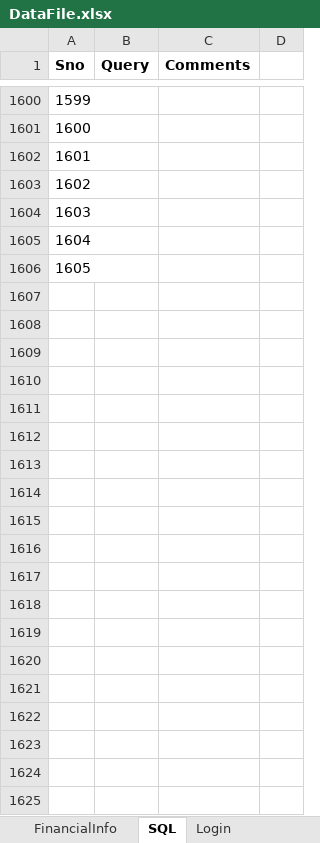
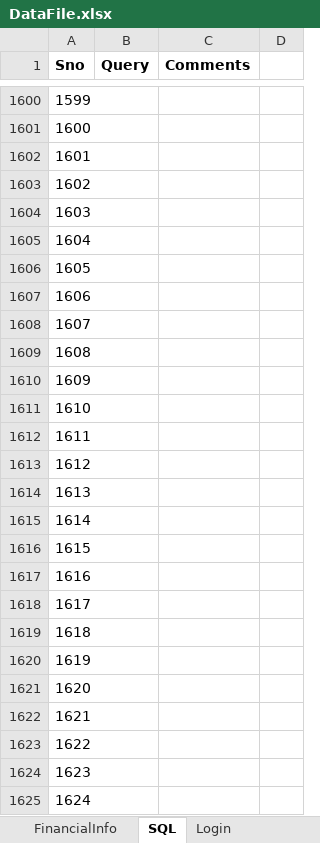
Before and after one commit to yaminichinchinedi/CucumberFramework, an Excel workbook: Online-Portals/UPA/DataFiles/DataFile.xlsx, sheet SQL, drawn as a sheet; only a part is shown, gaps mark what is left out; values as stored, in another font and other column widths than the file's, no borders; the diff covers the shown part only; the diff names each change by its address in the sheet, - before the commit and + after, or states it on an @@ line.

```diff
--- a/Online-Portals/UPA/DataFiles/DataFile.xlsx (sheet SQL)
+++ b/Online-Portals/UPA/DataFiles/DataFile.xlsx (sheet SQL)
+row 1607: 1606
+row 1608: 1607
+row 1609: 1608
+row 1610: 1609
+row 1611: 1610
+row 1612: 1611
+row 1613: 1612
+row 1614: 1613
+row 1615: 1614
+row 1616: 1615
+row 1617: 1616
+row 1618: 1617
+row 1619: 1618
+row 1620: 1619
+row 1621: 1620
+row 1622: 1621
+row 1623: 1622
+row 1624: 1623
+row 1625: 1624
```
Also changed, not shown: 495 added rows and 2 edited cells elsewhere in this sheet, 5 other files.
